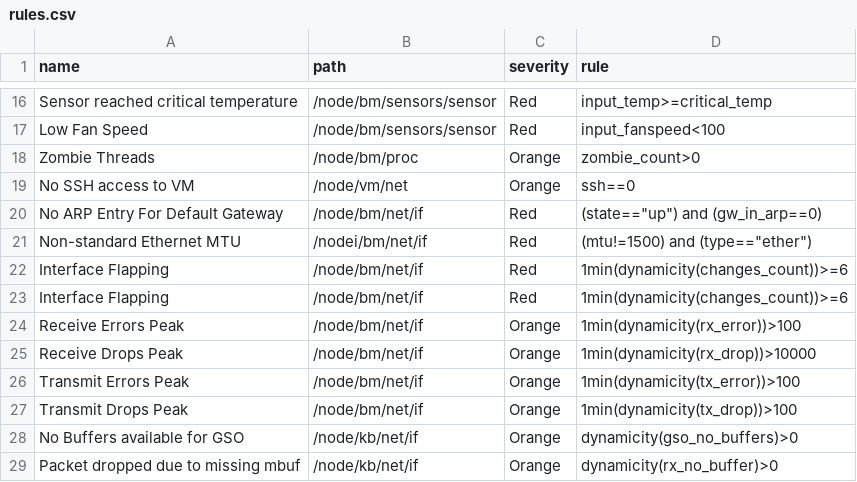
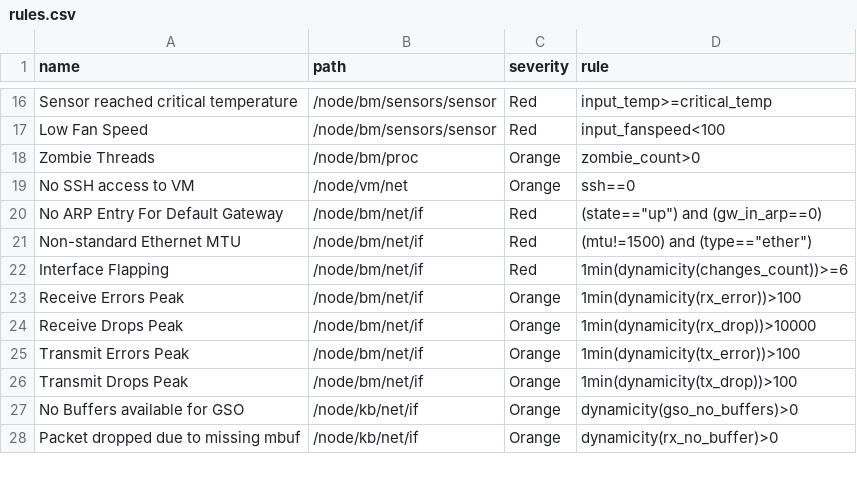
Before and after one commit to Advanced-Observability/dxagent, a CSV file: res/rules.csv, drawn as a sheet; only a part is shown, gaps mark what is left out.

```diff
--- a/res/rules.csv
+++ b/res/rules.csv
@@ -20,4 +20,3 @@ name,path,severity,rule,
 "No ARP Entry For Default Gateway",/node/bm/net/if,Red,(state=="up") and (gw_in_arp==0)
-"Non-standard Ethernet MTU",/nodei/bm/net/if,Red,(mtu!=1500) and (type=="ether")
-"Interface Flapping",/node/bm/net/if,Red,1min(dynamicity(changes_count))>=6
+"Non-standard Ethernet MTU",/node/bm/net/if,Red,(mtu!=1500) and (type=="ether")
 "Interface Flapping",/node/bm/net/if,Red,1min(dynamicity(changes_count))>=6
```
Also changed, not shown: 3 other files.
